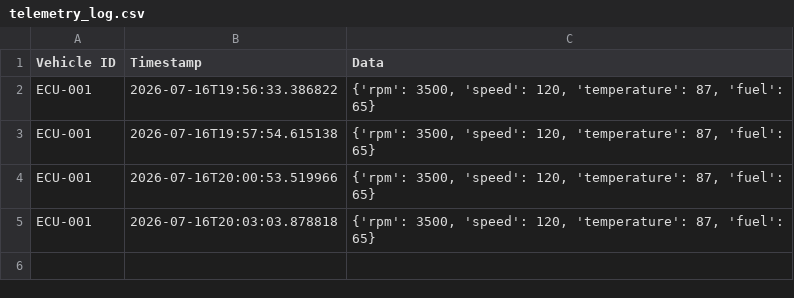
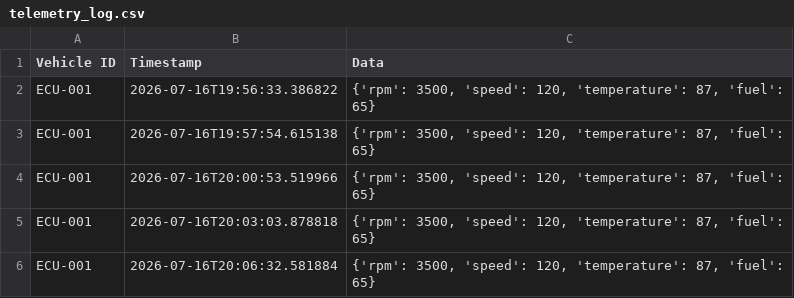
Before and after one commit to shayondip/Smart-Telemetry-ECU-Simulation, a CSV file: telemetry_log.csv, drawn as a sheet.

```diff
--- a/telemetry_log.csv
+++ b/telemetry_log.csv
@@ -5 +5,2 @@ ECU-001,2026-07-16T20:00:53.519966,"{'rpm': 3500, 'speed': 120, 'temperature': 8
 ECU-001,2026-07-16T20:03:03.878818,"{'rpm': 3500, 'speed': 120, 'temperature': 87, 'fuel': 65}"
+ECU-001,2026-07-16T20:06:32.581884,"{'rpm': 3500, 'speed': 120, 'temperature': 87, 'fuel': 65}"
```
Also changed, not shown: 3 other files.
